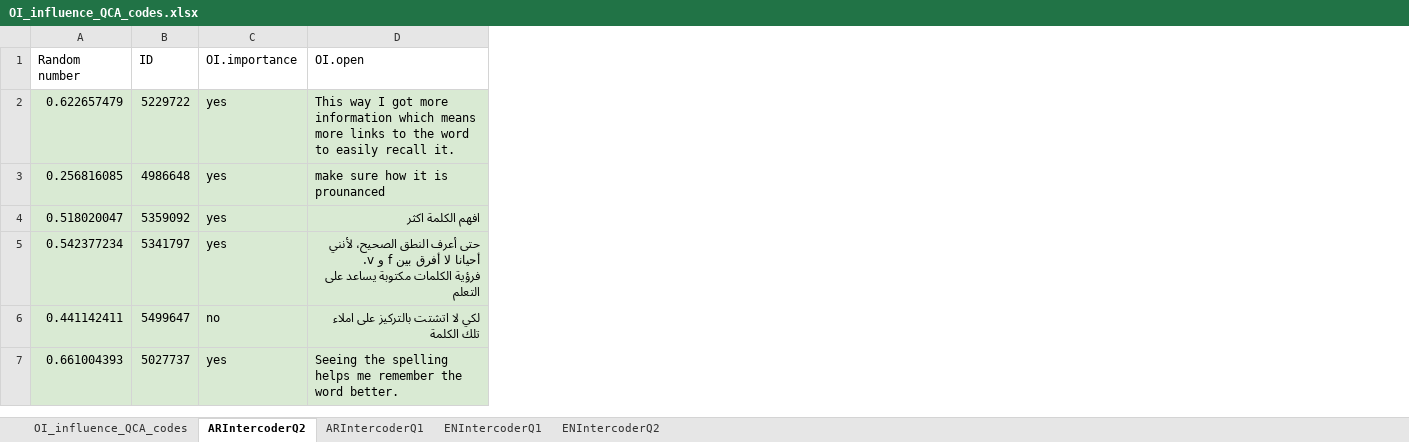
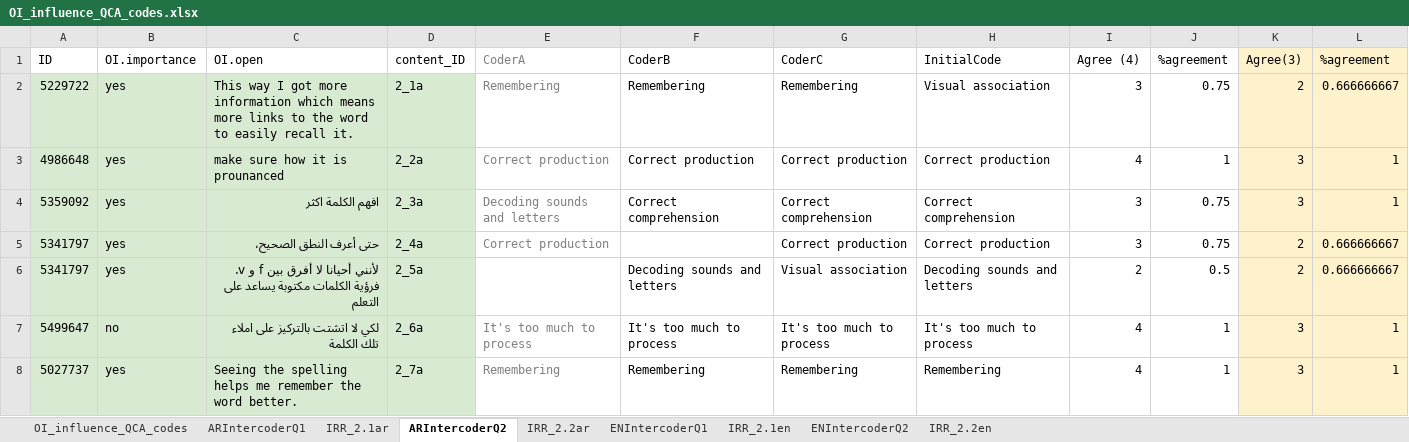
Before and after one commit to louise-shepperd/OI_perception_data, an Excel workbook: Data/OI_influence_QCA_codes.xlsx, sheet ARIntercoderQ2, drawn as a sheet; only a part is shown; values as stored, in another font and other column widths than the file's, no borders; removed rows and columns are numbered as before the commit, all else as after; the diff covers the shown part only; the diff names each change by its address in the sheet, - before the commit and + after, or states it on an @@ line.

```diff
--- a/Data/OI_influence_QCA_codes.xlsx (sheet ARIntercoderQ2)
+++ b/Data/OI_influence_QCA_codes.xlsx (sheet ARIntercoderQ2)
+sheet tab: IRR_2.1ar
+sheet tab: IRR_2.2ar
+sheet tab: IRR_2.1en
+sheet tab: IRR_2.2en
@@ sheet tab order changed: OI_influence_QCA_codes | ARIntercoderQ1 | IRR_2.1ar | ARIntercoderQ2 | IRR_2.2ar | ENIntercoderQ1 | IRR_2.1en | ENIntercoderQ2 | IRR_2.2en @@
-column A (Random number), rows 2-7: 0.622657479 | 0.256816085 | 0.518020047 | 0.542377234 | 0.441142411 | 0.661004393
+column D (content_ID), rows 2-4: 2_1a | 2_2a | 2_3a; rows 6-8: 2_5a | 2_6a | 2_7a
+column E (CoderA), rows 2-4: Remembering | Correct production | Decoding sounds and letters; rows 7-8: It's too much to process | Remembering
+column F (CoderB), rows 2-4: Remembering | Correct production | Correct comprehension; rows 6-8: Decoding sounds and letters | It's too much to process | Remembering
+column G (CoderC), rows 2-4: Remembering | Correct production | Correct comprehension; rows 6-8: Visual association | It's too much to process | Remembering
+column H (InitialCode), rows 2-4: Visual association | Correct production | Correct comprehension; rows 6-8: Decoding sounds and letters | It's too much to process | Remembering
+column I (Agree (4)), rows 2-4: 3 | 4 | 3; rows 6-8: 2 | 4 | 4
+column J (%agreement), rows 2-4: 0.75 | 1 | 0.75; rows 6-8: 0.5 | 1 | 1
+column K (Agree(3)), rows 2-4: 2 | 3 | 3; rows 6-8: 2 | 3 | 3
+column L (%agreement), rows 2-4: 0.666666667 | 1 | 1; rows 6-8: 0.666666667 | 1 | 1
+row 5: 5341797 | yes | حتى أعرف النطق الصحيح، | 2_4a | Correct production |  | Correct production | Correct production | 3 | 0.75 | 2 | 0.666666667
-C6 (OI.open): حتى أعرف النطق الصحيح، لأنني أحيانا…
+C6 (OI.open): لأنني أحيانا…
```
Also changed, not shown: 1 added row, 90 removed rows and 4 edited cells elsewhere in this sheet, sheet ARIntercoderQ1, sheet ENIntercoderQ2, sheet ENIntercoderQ1.
